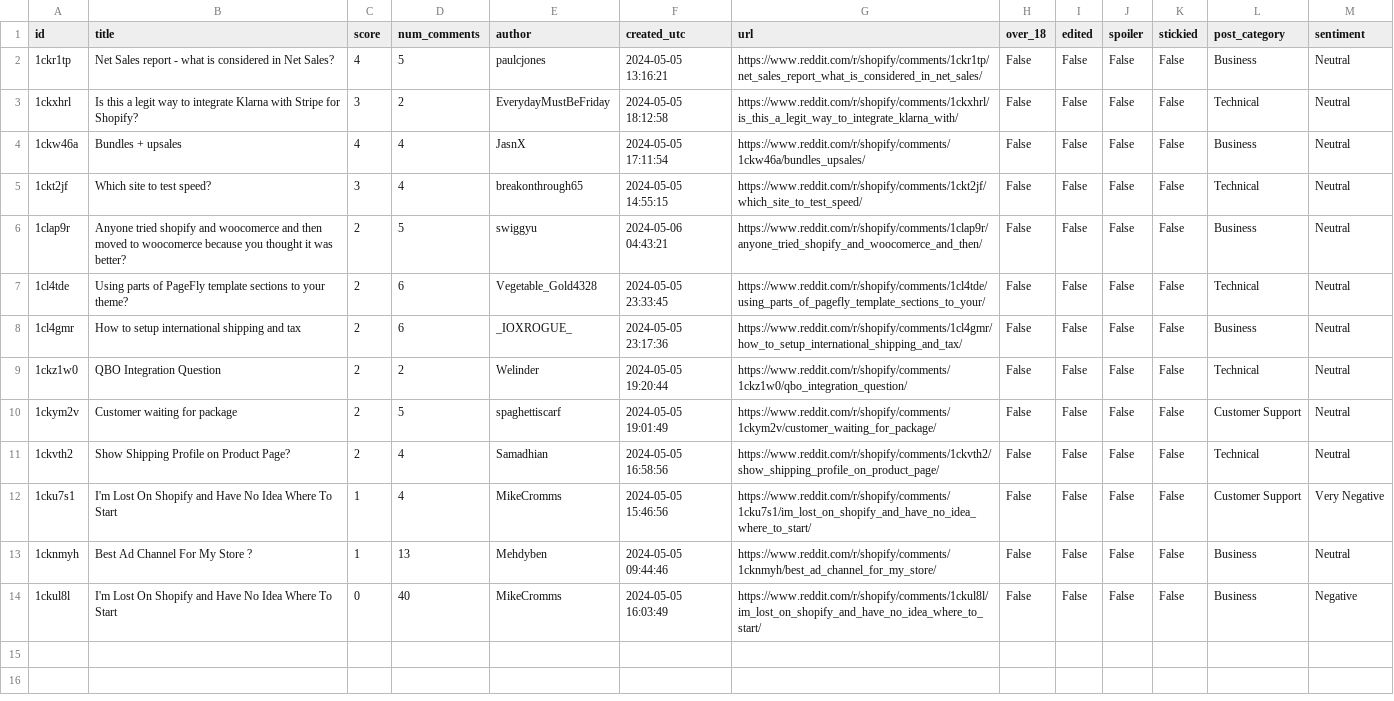
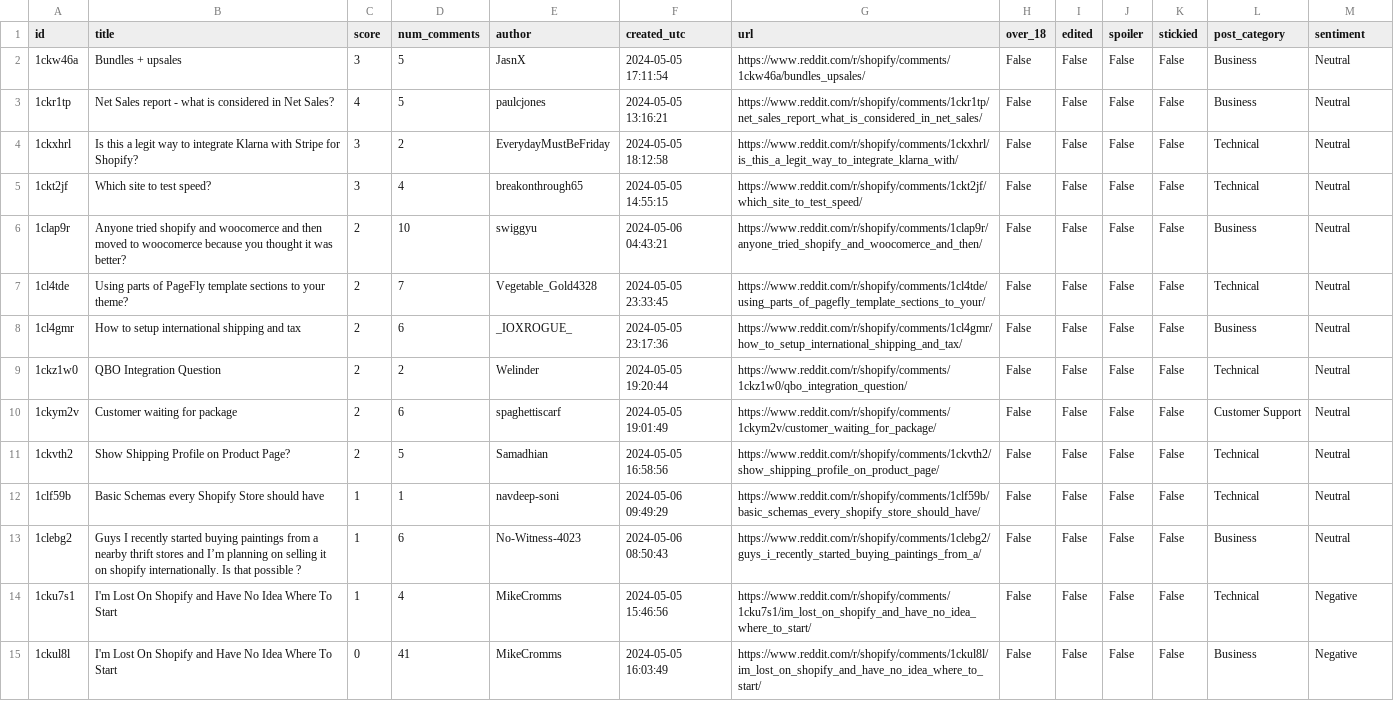
Before and after one commit to yash-analytics/RedditReviewTracker-Airflow-AWS-LLMs, a CSV file: data/enhanced/transformed_reddit_20240506.csv, drawn as a sheet.

```diff
--- a/data/enhanced/transformed_reddit_20240506.csv
+++ b/data/enhanced/transformed_reddit_20240506.csv
@@ -1,14 +1,15 @@
 id,title,score,num_comments,author,created_utc,url,over_18,edited,spoiler,stickied,post_category,sentiment
+1ckw46a,Bundles + upsales,3,5,JasnX,2024-05-05 17:11:54,https://www.reddit.com/r/shopify/comments/1ckw46a/bundles_upsales/,False,False,False,False,Business,Neutral
 1ckr1tp,Net Sales report - what is considered in Net Sales?,4,5,paulcjones,2024-05-05 13:16:21,https://www.reddit.com/r/shopify/comments/1ckr1tp/net_sales_report_what_is_considered_in_net_sales/,False,False,False,False,Business,Neutral
 1ckxhrl,Is this a legit way to integrate Klarna with Stripe for Shopify?,3,2,EverydayMustBeFriday,2024-05-05 18:12:58,https://www.reddit.com/r/shopify/comments/1ckxhrl/is_this_a_legit_way_to_integrate_klarna_with/,False,False,False,False,Technical,Neutral
-1ckw46a,Bundles + upsales,4,4,JasnX,2024-05-05 17:11:54,https://www.reddit.com/r/shopify/comments/1ckw46a/bundles_upsales/,False,False,False,False,Business,Neutral
 1ckt2jf,Which site to test speed?,3,4,breakonthrough65,2024-05-05 14:55:15,https://www.reddit.com/r/shopify/comments/1ckt2jf/which_site_to_test_speed/,False,False,False,False,Technical,Neutral
-1clap9r,Anyone tried shopify and woocomerce and then moved to woocomerce because you thought it was better?,2,5,swiggyu,2024-05-06 04:43:21,https://www.reddit.com/r/shopify/comments/1clap9r/anyone_tried_shopify_and_woocomerce_and_then/,False,False,False,False,Business,Neutral
-1cl4tde,Using parts of PageFly template sections to your theme?,2,6,Vegetable_Gold4328,2024-05-05 23:33:45,https://www.reddit.com/r/shopify/comments/1cl4tde/using_parts_of_pagefly_template_sections_to_your/,False,False,False,False,Technical,Neutral
+1clap9r,Anyone tried shopify and woocomerce and then moved to woocomerce because you thought it was better?,2,10,swiggyu,2024-05-06 04:43:21,https://www.reddit.com/r/shopify/comments/1clap9r/anyone_tried_shopify_and_woocomerce_and_then/,False,False,False,False,Business,Neutral
+1cl4tde,Using parts of PageFly template sections to your theme?,2,7,Vegetable_Gold4328,2024-05-05 23:33:45,https://www.reddit.com/r/shopify/comments/1cl4tde/using_parts_of_pagefly_template_sections_to_your/,False,False,False,False,Technical,Neutral
 1cl4gmr,How to setup international shipping and tax,2,6,_IOXROGUE_,2024-05-05 23:17:36,https://www.reddit.com/r/shopify/comments/1cl4gmr/how_to_setup_international_shipping_and_tax/,False,False,False,False,Business,Neutral
 1ckz1w0,QBO Integration Question,2,2,Welinder,2024-05-05 19:20:44,https://www.reddit.com/r/shopify/comments/1ckz1w0/qbo_integration_question/,False,False,False,False,Technical,Neutral
-1ckym2v,Customer waiting for package,2,5,spaghettiscarf,2024-05-05 19:01:49,https://www.reddit.com/r/shopify/comments/1ckym2v/customer_waiting_for_package/,False,False,False,False,Customer Support,Neutral
-1ckvth2,Show Shipping Profile on Product Page?,2,4,Samadhian,2024-05-05 16:58:56,https://www.reddit.com/r/shopify/comments/1ckvth2/show_shipping_profile_on_product_page/,False,False,False,False,Technical,Neutral
-1cku7s1,I'm Lost On Shopify and Have No Idea Where To Start  ,1,4,MikeCromms,2024-05-05 15:46:56,https://www.reddit.com/r/shopify/comments/1cku7s1/im_lost_on_shopify_and_have_no_idea_where_to_start/,False,False,False,False,Customer Support,Very Negative
-1cknmyh,Best Ad Channel For My Store ?,1,13,Mehdyben,2024-05-05 09:44:46,https://www.reddit.com/r/shopify/comments/1cknmyh/best_ad_channel_for_my_store/,False,False,False,False,Business,Neutral
-1ckul8l,I'm Lost On Shopify and Have No Idea Where To Start,0,40,MikeCromms,2024-05-05 16:03:49,https://www.reddit.com/r/shopify/comments/1ckul8l/im_lost_on_shopify_and_have_no_idea_where_to_start/,False,False,False,False,Business,Negative
+1ckym2v,Customer waiting for package,2,6,spaghettiscarf,2024-05-05 19:01:49,https://www.reddit.com/r/shopify/comments/1ckym2v/customer_waiting_for_package/,False,False,False,False,Customer Support,Neutral
+1ckvth2,Show Shipping Profile on Product Page?,2,5,Samadhian,2024-05-05 16:58:56,https://www.reddit.com/r/shopify/comments/1ckvth2/show_shipping_profile_on_product_page/,False,False,False,False,Technical,Neutral
+1clf59b,Basic Schemas every Shopify Store should have,1,1,navdeep-soni,2024-05-06 09:49:29,https://www.reddit.com/r/shopify/comments/1clf59b/basic_schemas_every_shopify_store_should_have/,False,False,False,False,Technical,Neutral
+1clebg2,Guys I recently started buying paintings from a nearby thrift stores and I’m planning on selling it on shopify internationally. Is that possible ? ,1,6,No-Witness-4023,2024-05-06 08:50:43,https://www.reddit.com/r/shopify/comments/1clebg2/guys_i_recently_started_buying_paintings_from_a/,False,False,False,False,Business,Neutral
+1cku7s1,I'm Lost On Shopify and Have No Idea Where To Start  ,1,4,MikeCromms,2024-05-05 15:46:56,https://www.reddit.com/r/shopify/comments/1cku7s1/im_lost_on_shopify_and_have_no_idea_where_to_start/,False,False,False,False,Technical,Negative
+1ckul8l,I'm Lost On Shopify and Have No Idea Where To Start,0,41,MikeCromms,2024-05-05 16:03:49,https://www.reddit.com/r/shopify/comments/1ckul8l/im_lost_on_shopify_and_have_no_idea_where_to_start/,False,False,False,False,Business,Negative
```
Also changed, not shown: data/output/reddit_20240506.csv, 8 other files.
